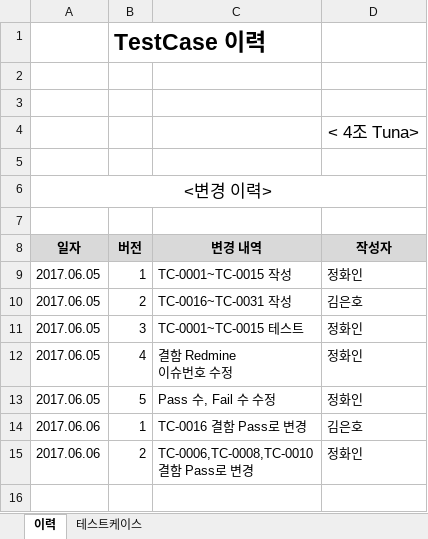
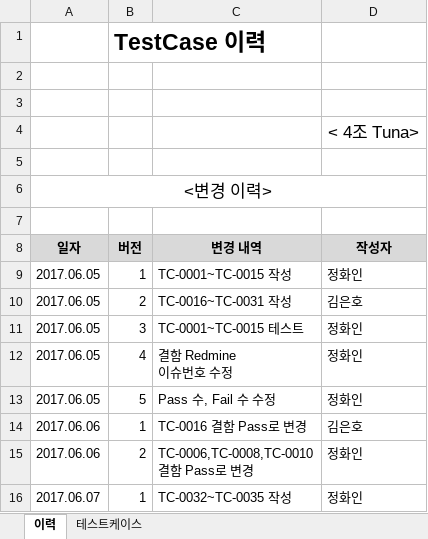
Before and after one commit to SE-admin/SE2017_4_tuna, an Excel workbook: doc/4_ 테스트케이스 및 테스트결과보고서/테스트케이스.xlsx, sheet 이력, drawn as a sheet; values as stored, in another font and other column widths than the file's, no borders; the diff names each change by its address in the sheet, - before the commit and + after, or states it on an @@ line.

```diff
--- a/doc/4_ 테스트케이스 및 테스트결과보고서/테스트케이스.xlsx (sheet 이력)
+++ b/doc/4_ 테스트케이스 및 테스트결과보고서/테스트케이스.xlsx (sheet 이력)
+row 16: 2017.06.07 | 1 | TC-0032~TC-0035 작성 | 정화인
```
Also changed, not shown: sheet 테스트케이스.
